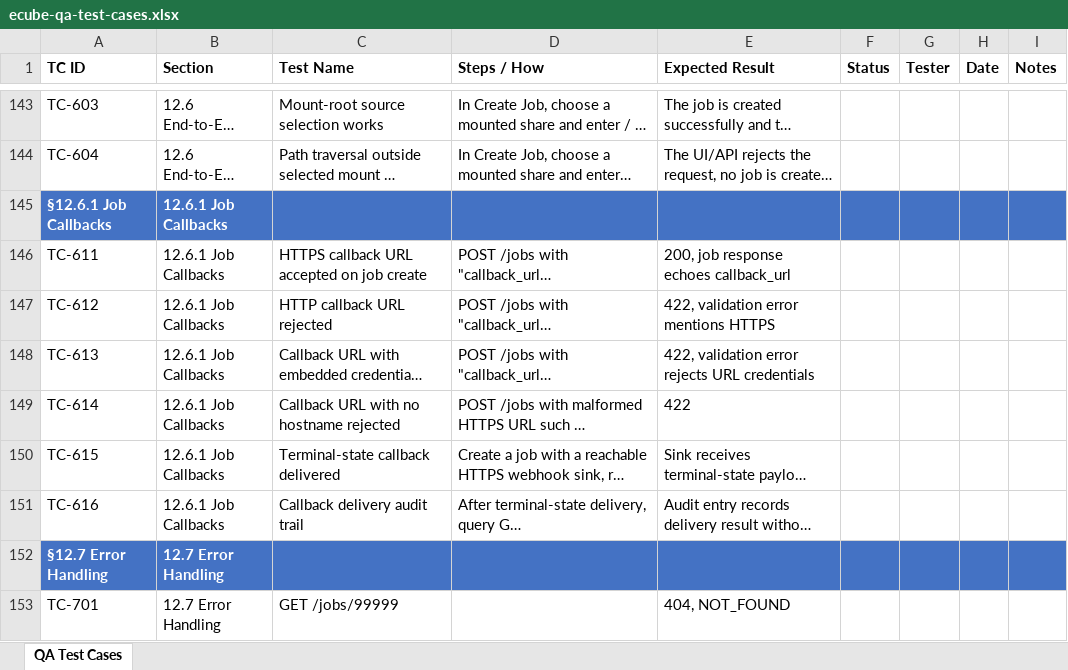
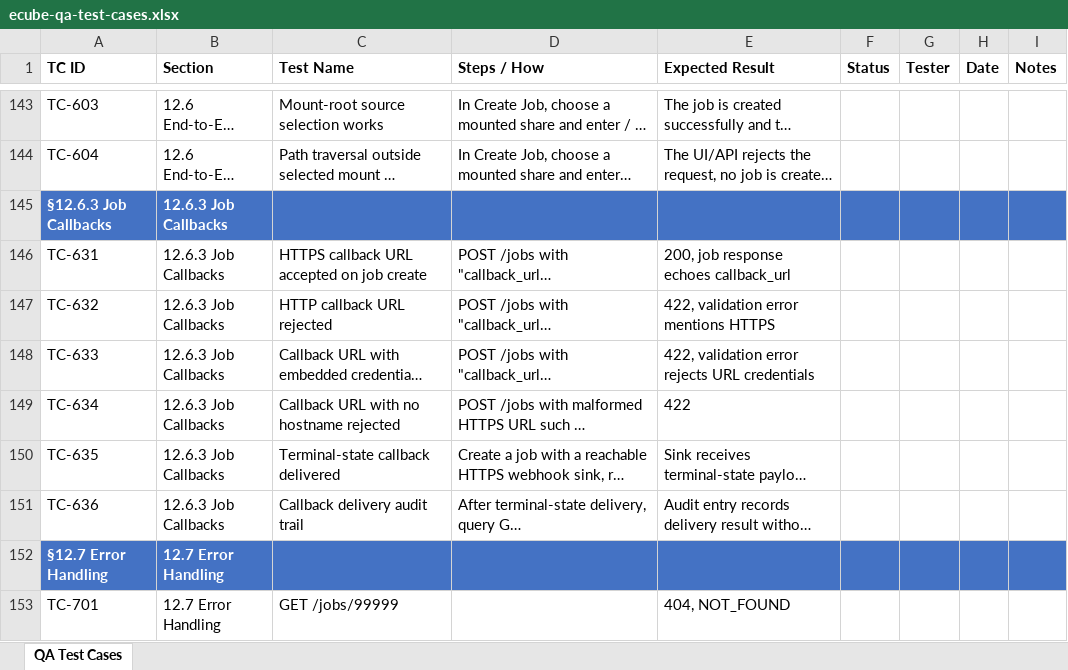
Before and after one commit to t3knoid/ecube, an Excel workbook: docs/testing/ecube-qa-test-cases.xlsx, sheet QA Test Cases, drawn as a sheet; only a part is shown, gaps mark what is left out; long unchanged cells end in …; values as stored, in another font and other column widths than the file's, no borders; the diff names each change by its address in the sheet, - before the commit and + after, or states it on an @@ line.

```diff
--- a/docs/testing/ecube-qa-test-cases.xlsx (sheet QA Test Cases)
+++ b/docs/testing/ecube-qa-test-cases.xlsx (sheet QA Test Cases)
-A145 (TC ID): §12.6.1 Job Callbacks
+A145 (TC ID): §12.6.3 Job Callbacks
-B145:B151 (Section): 12.6.1 Job Callbacks
+B145:B151 (Section): 12.6.3 Job Callbacks
-A146 (TC ID): TC-611
+A146 (TC ID): TC-631
-A147 (TC ID): TC-612
+A147 (TC ID): TC-632
-A148 (TC ID): TC-613
+A148 (TC ID): TC-633
-A149 (TC ID): TC-614
+A149 (TC ID): TC-634
-A150 (TC ID): TC-615
+A150 (TC ID): TC-635
-A151 (TC ID): TC-616
+A151 (TC ID): TC-636
```
Also changed, not shown: 6 other files.
